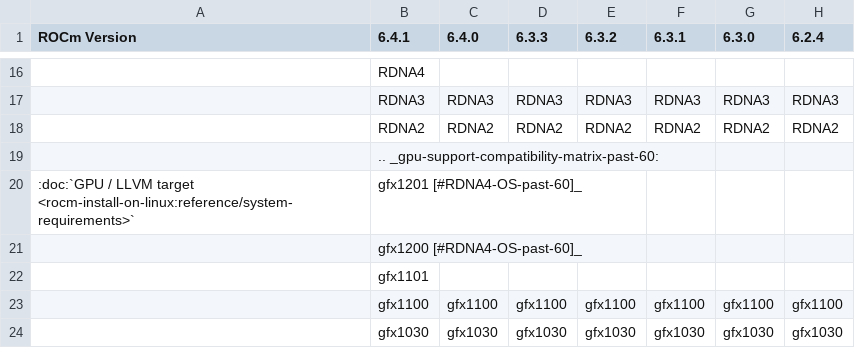
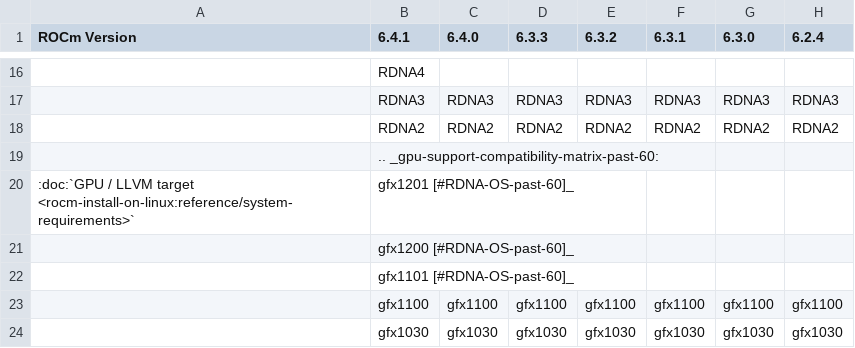
Before and after one commit to prbasyal-amd/ROCm, a CSV file: docs/compatibility/compatibility-matrix-historical-6.0.csv, drawn as a sheet; only a part is shown, gaps mark what is left out; the diff names each change by its address in the sheet, - before the commit and + after, or states it on an @@ line.

```diff
--- a/docs/compatibility/compatibility-matrix-historical-6.0.csv
+++ b/docs/compatibility/compatibility-matrix-historical-6.0.csv
-B20 (6.4.1): gfx1201 [#RDNA4-OS-past-60]_
+B20 (6.4.1): gfx1201 [#RDNA-OS-past-60]_
-B21 (6.4.1): gfx1200 [#RDNA4-OS-past-60]_
+B21 (6.4.1): gfx1200 [#RDNA-OS-past-60]_
-B22 (6.4.1): gfx1101
+B22 (6.4.1): gfx1101 [#RDNA-OS-past-60]_
```
Also changed, not shown: 1 other file.
